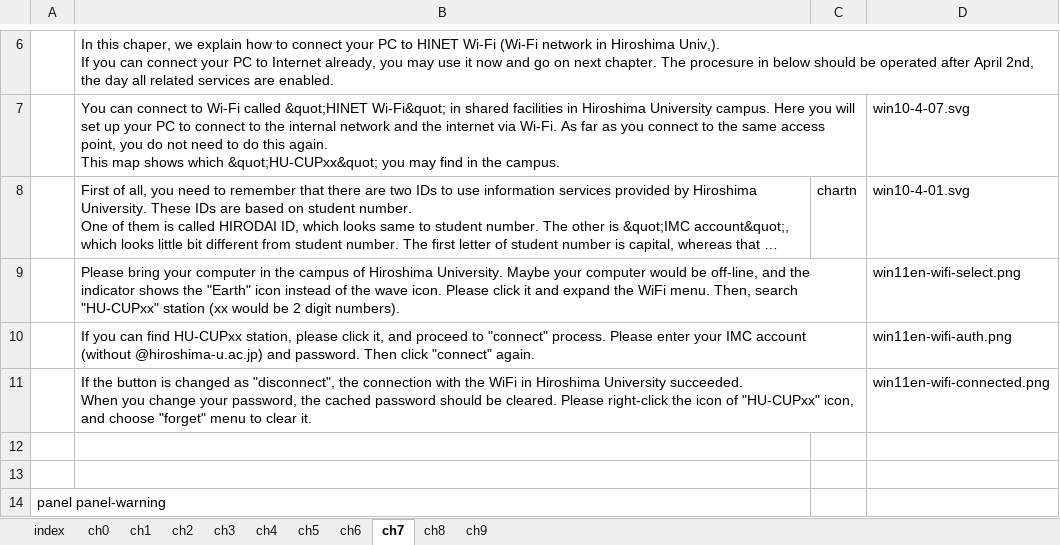
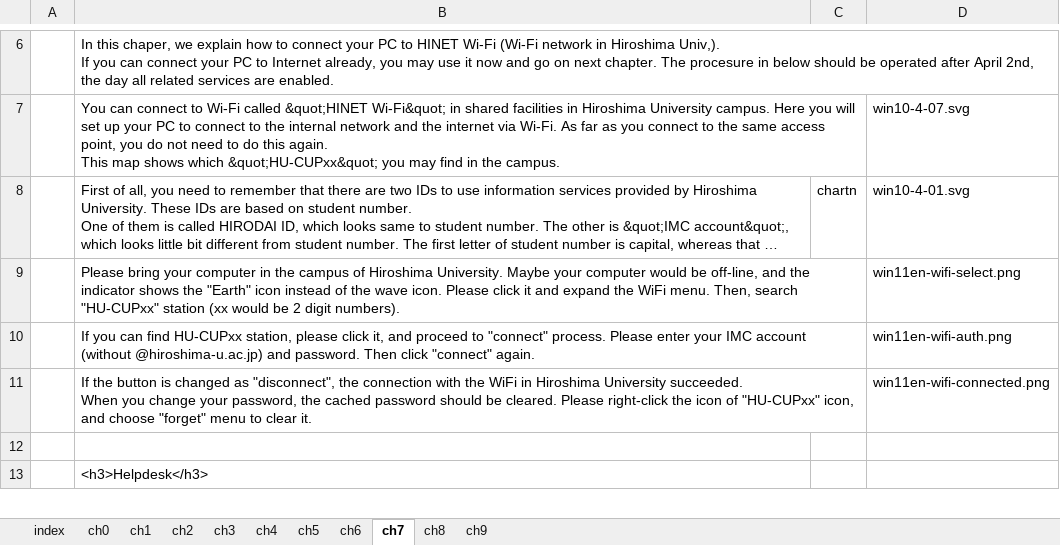
Before and after one commit to gnutar/fresta, an Excel workbook: win11_en.xlsx, sheet ch7, drawn as a sheet; only a part is shown, gaps mark what is left out; long unchanged cells end in …; values as stored, in another font and other column widths than the file's, no borders; removed rows and columns are numbered as before the commit, all else as after; the diff covers the shown part only; the diff names each change by its address in the sheet, - before the commit and + after, or states it on an @@ line.

```diff
--- a/win11_en.xlsx (sheet ch7)
+++ b/win11_en.xlsx (sheet ch7)
-B13: (empty)
+B13: <h3>Helpdesk</h3>
-row 14: panel panel-warning
```
Also changed, not shown: 1 added row elsewhere in this sheet, sheet ch8, sheet ch5, sheet ch4.
